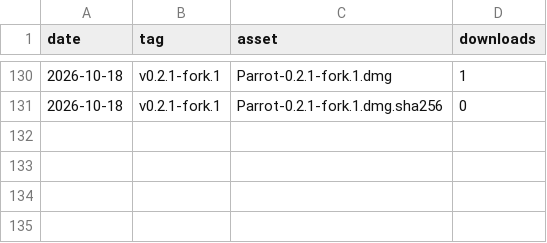
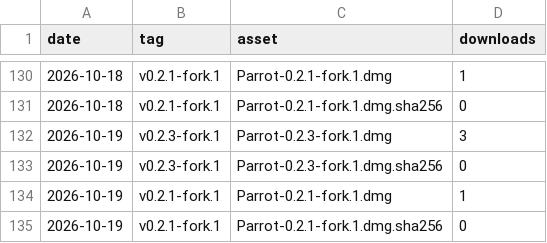
Before and after one commit to riturajtiwari/parrot, a CSV file: downloads.csv, drawn as a sheet; only a part is shown, gaps mark what is left out; the diff names each change by its address in the sheet, - before the commit and + after, or states it on an @@ line.

```diff
--- a/downloads.csv
+++ b/downloads.csv
+row 132: 2026-10-19 | v0.2.3-fork.1 | Parrot-0.2.3-fork.1.dmg | 3
+row 133: 2026-10-19 | v0.2.3-fork.1 | Parrot-0.2.3-fork.1.dmg.sha256 | 0
+row 134: 2026-10-19 | v0.2.1-fork.1 | Parrot-0.2.1-fork.1.dmg | 1
+row 135: 2026-10-19 | v0.2.1-fork.1 | Parrot-0.2.1-fork.1.dmg.sha256 | 0
```
